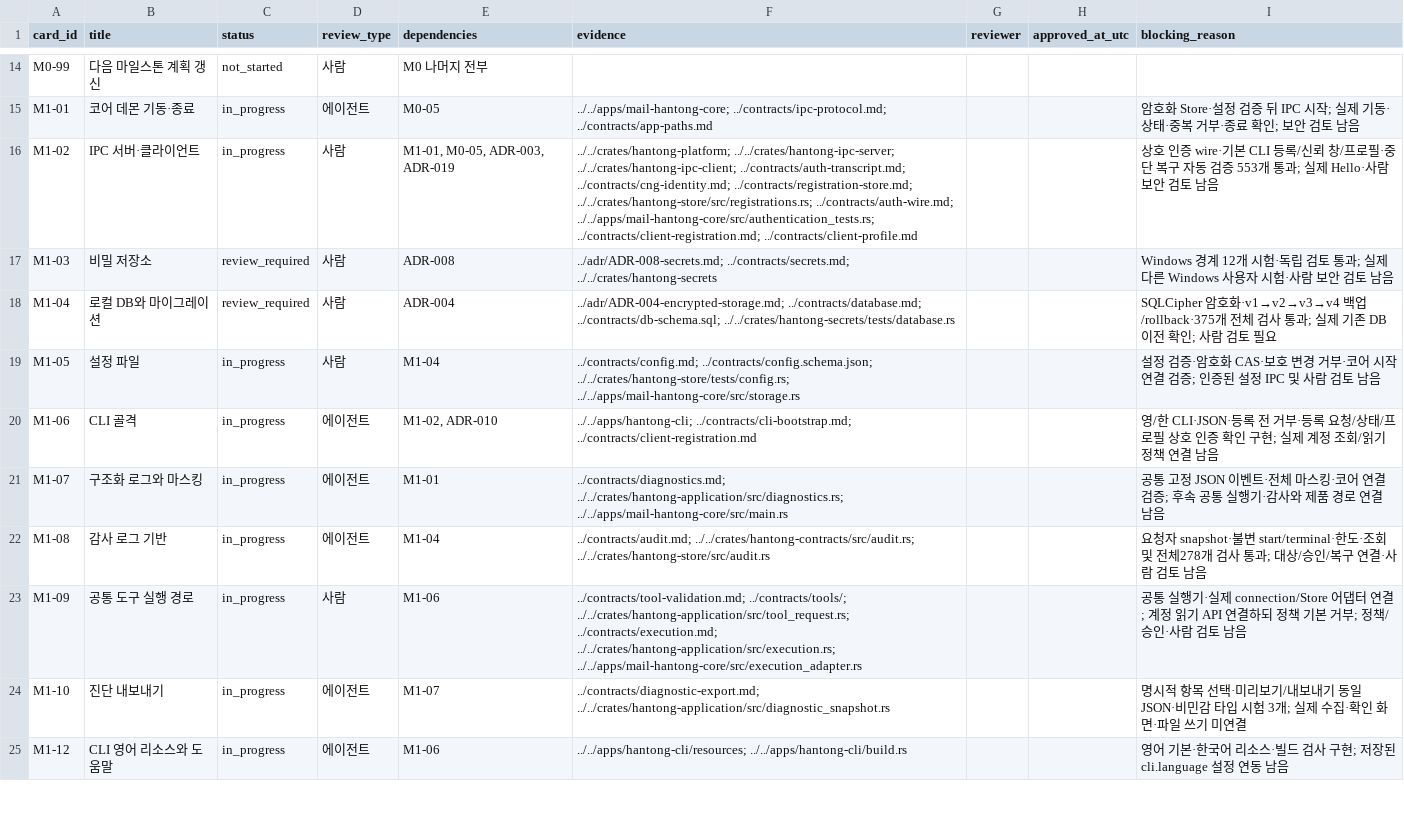
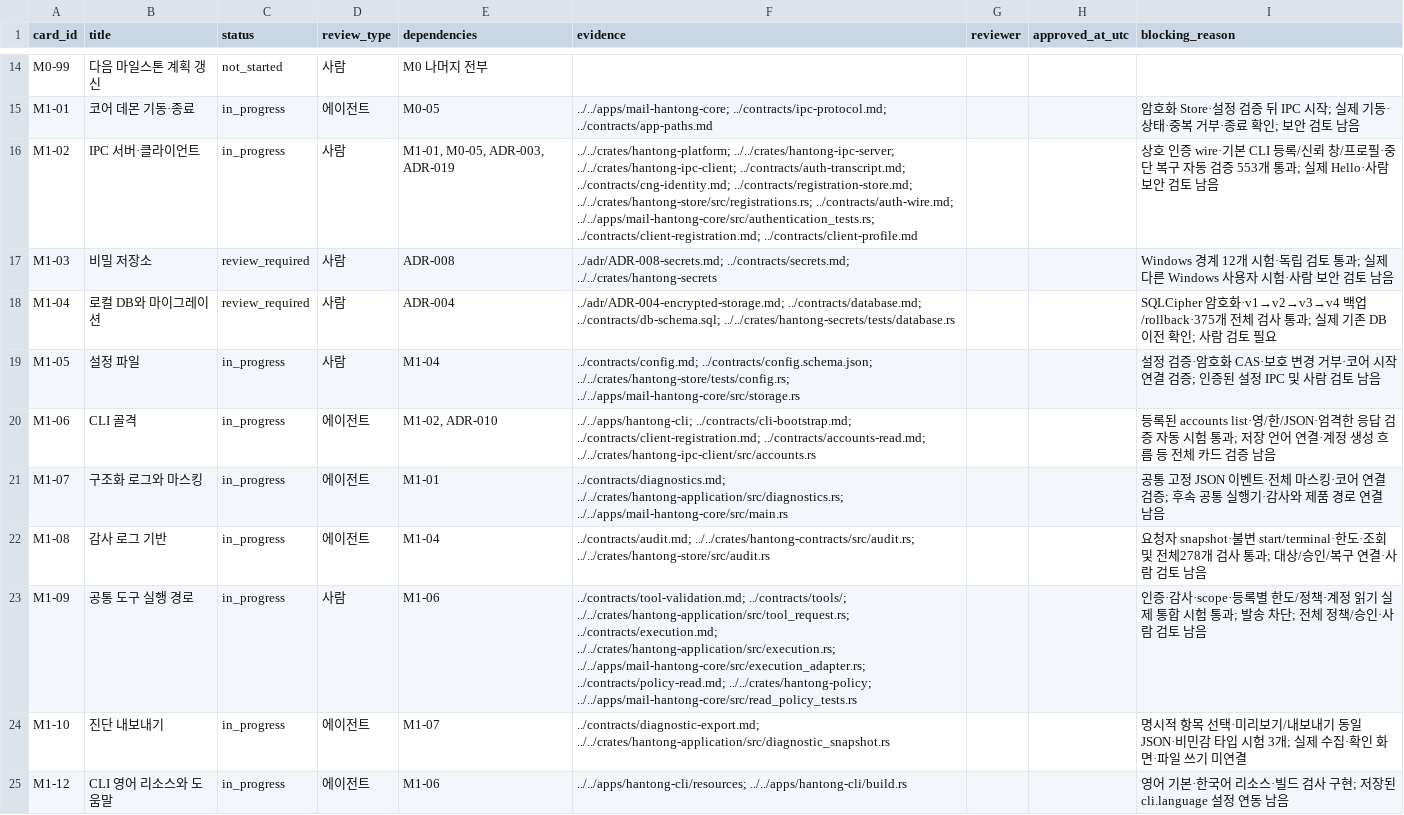
Before and after one commit to tz1012/mail-hantong, a CSV file: docs/latest/card-status.csv, drawn as a sheet; only a part is shown, gaps mark what is left out.

Commit message:
Enable authenticated account listing with bounded read policy

```diff
--- a/docs/latest/card-status.csv
+++ b/docs/latest/card-status.csv
@@ -19,6 +19,6 @@ M1-04,로컬 DB와 마이그레이션,review_required,사람,ADR-004,../adr/ADR-
 M1-05,설정 파일,in_progress,사람,M1-04,../contracts/config.md; ../contracts/config.schema.json; ../../crates/hantong-store/tests/config.rs; ../../apps/mail-hantong-core/src/storage.rs,,,설정 검증·암호화 CAS·보호 변경 거부·코어 시작 연결 검증; 인증된 설정 IPC 및 사람 검토 남음
-M1-06,CLI 골격,in_progress,에이전트,"M1-02, ADR-010",../../apps/hantong-cli; ../contracts/cli-bootstrap.md; ../contracts/client-registration.md,,,영/한 CLI·JSON·등록 전 거부·등록 요청/상태/프로필 상호 인증 확인 구현; 실제 계정 조회/읽기 정책 연결 남음
+M1-06,CLI 골격,in_progress,에이전트,"M1-02, ADR-010",../../apps/hantong-cli; ../contracts/cli-bootstrap.md; ../contracts/client-registration.md; ../contracts/accounts-read.md; ../../crates/hantong-ipc-client/src/accounts.rs,,,등록된 accounts list·영/한/JSON·엄격한 응답 검증 자동 시험 통과; 저장 언어 연결·계정 생성 흐름 등 전체 카드 검증 남음
 M1-07,구조화 로그와 마스킹,in_progress,에이전트,M1-01,../contracts/diagnostics.md; ../../crates/hantong-application/src/diagnostics.rs; ../../apps/mail-hantong-core/src/main.rs,,,공통 고정 JSON 이벤트·전체 마스킹·코어 연결 검증; 후속 공통 실행기·감사와 제품 경로 연결 남음
 M1-08,감사 로그 기반,in_progress,에이전트,M1-04,../contracts/audit.md; ../../crates/hantong-contracts/src/audit.rs; ../../crates/hantong-store/src/audit.rs,,,요청자 snapshot·불변 start/terminal·한도·조회 및 전체278개 검사 통과; 대상/승인/복구 연결·사람 검토 남음
-M1-09,공통 도구 실행 경로,in_progress,사람,M1-06,../contracts/tool-validation.md; ../contracts/tools/; ../../crates/hantong-application/src/tool_request.rs; ../contracts/execution.md; ../../crates/hantong-application/src/execution.rs; ../../apps/mail-hantong-core/src/execution_adapter.rs,,,공통 실행기·실제 connection/Store 어댑터 연결; 계정 읽기 API 연결하되 정책 기본 거부; 정책/승인·사람 검토 남음
+M1-09,공통 도구 실행 경로,in_progress,사람,M1-06,../contracts/tool-validation.md; ../contracts/tools/; ../../crates/hantong-application/src/tool_request.rs; ../contracts/execution.md; ../../crates/hantong-application/src/execution.rs; ../../apps/mail-hantong-core/src/execution_adapter.rs; ../contracts/policy-read.md; ../../crates/hantong-policy; ../../apps/mail-hantong-core/src/read_policy_tests.rs,,,인증·감사·scope·등록별 한도/정책·계정 읽기 실제 통합 시험 통과; 발송 차단; 전체 정책/승인·사람 검토 남음
 M1-10,진단 내보내기,in_progress,에이전트,M1-07,../contracts/diagnostic-export.md; ../../crates/hantong-application/src/diagnostic_snapshot.rs,,,명시적 항목 선택·미리보기/내보내기 동일 JSON·비민감 타입 시험 3개; 실제 수집·확인 화면·파일 쓰기 미연결
```
Also changed, not shown: 29 other files.
